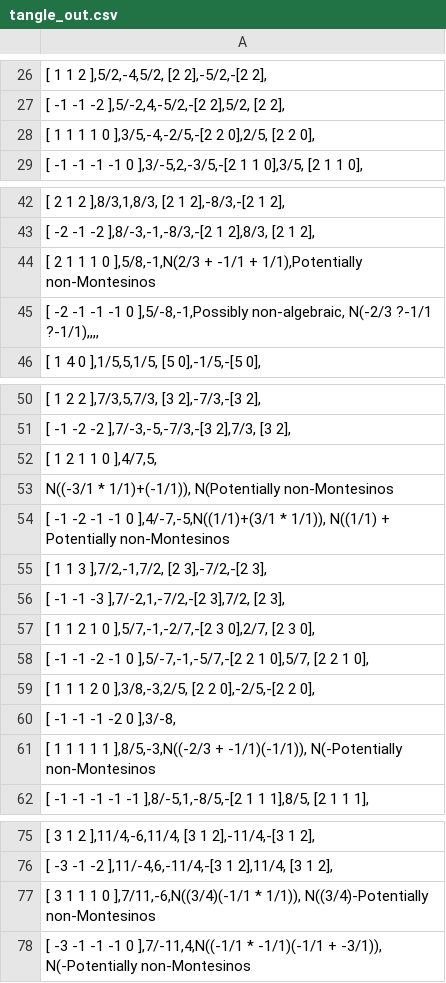
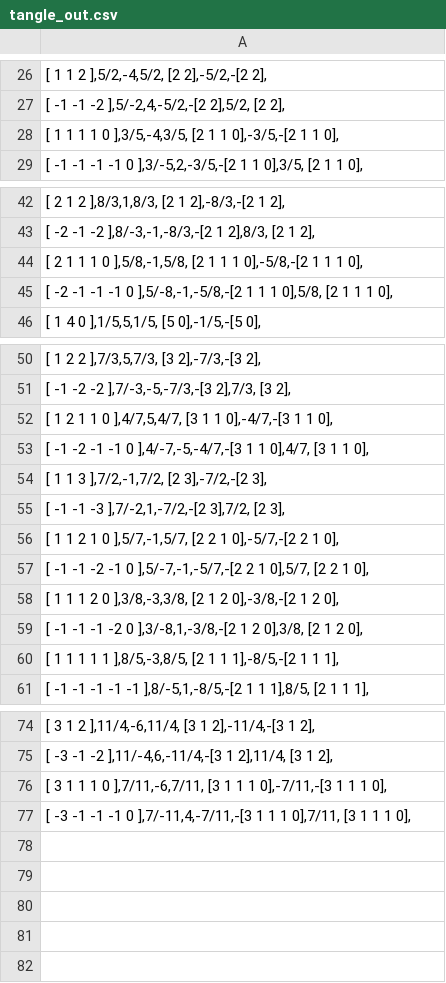
Before and after one commit to bryhtan/pd-to-conway-tangles, a CSV file: tangle_out.csv, drawn as a sheet; only a part is shown, gaps mark what is left out; removed rows and columns are numbered as before the commit, all else as after; the diff names each change by its address in the sheet, - before the commit and + after, or states it on an @@ line.

```diff
--- a/tangle_out.csv
+++ b/tangle_out.csv
-A28: …1 0 ],3/5,-4,-2/5,-[2 2 0],2/5, [2 2 0],
+A28: …1 0 ],3/5,-4,3/5, [2 1 1 0],-3/5,-[2 1 1 0],
-A44: …1 0 ],5/8,-1,N(2/3 + -1/1 + 1/1),Potentially non-Montesinos
+A44: …1 0 ],5/8,-1,5/8, [2 1 1 1 0],-5/8,-[2 1 1 1 0],
-A45: …-1 0 ],5/-8,-1,Possibly non-algebraic, N(-2/3 ?-1/1 ?-1/1),,,,
+A45: …-1 0 ],5/-8,-1,-5/8,-[2 1 1 1 0],5/8, [2 1 1 1 0],
-A52: [ 1 2 1 1 0 ],4/7,5,
+A52: [ 1 2 1 1 0 ],4/7,5,4/7, [3 1 1 0],-4/7,-[3 1 1 0],
-A53: N((-3/1 * 1/1)+(-1/1)), N(Potentially non-Montesinos
+A53: [ -1 -2 -1 -1 0 ],4/-7,-5,-4/7,-[3 1 1 0],4/7, [3 1 1 0],
-row 54: [ -1 -2 -1 -1 0 ],4/-7,-5,N((1/1)+(3/1 * 1/1)), N((1/1) + Potentially non-Montesinos
-A56: …1 0 ],5/7,-1,-2/7,-[2 3 0],2/7, [2 3 0],
+A56: …1 0 ],5/7,-1,5/7, [2 2 1 0],-5/7,-[2 2 1 0],
-A58: …2 0 ],3/8,-3,2/5, [2 2 0],-2/5,-[2 2 0],
+A58: …2 0 ],3/8,-3,3/8, [2 1 2 0],-3/8,-[2 1 2 0],
-A59: [ -1 -1 -1 -2 0 ],3/-8,
+A59: [ -1 -1 -1 -2 0 ],3/-8,1,-3/8,-[2 1 2 0],3/8, [2 1 2 0],
-A60: …1 1 ],8/5,-3,N((-2/3 + -1/1)(-1/1)), N(-Potentially non-Montesinos
+A60: …1 1 ],8/5,-3,8/5, [2 1 1 1],-8/5,-[2 1 1 1],
-A76: …1 0 ],7/11,-6,N((3/4)(-1/1 * 1/1)), N((3/4)-Potentially non-Montesinos
+A76: …1 0 ],7/11,-6,7/11, [3 1 1 1 0],-7/11,-[3 1 1 1 0],
-A77: …-1 0 ],7/-11,4,N((-1/1 * -1/1)(-1/1 + -3/1)), N(-Potentially non-Montesinos
+A77: …-1 0 ],7/-11,4,-7/11,-[3 1 1 1 0],7/11, [3 1 1 1 0],
```
Also changed, not shown: 4 other files.
